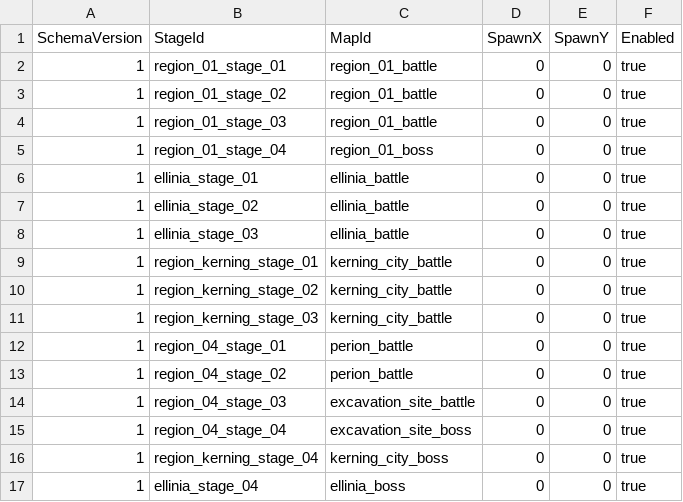
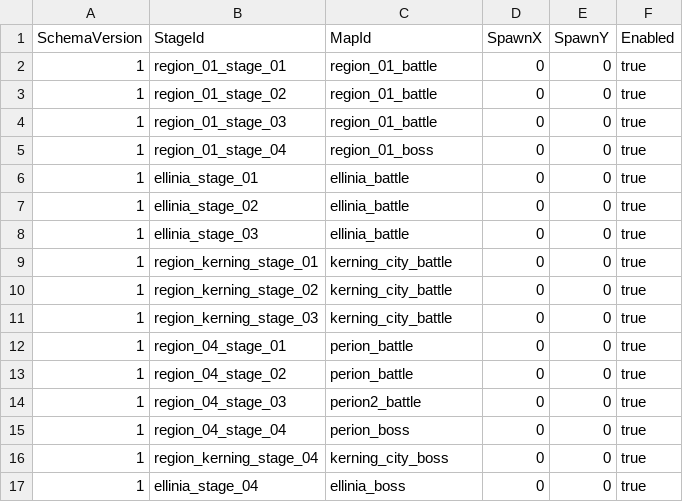
Before and after one commit to MagunMadown/MapleTactics, a CSV file: RootDesk/MyDesk/03_Data/StageMapRoutes.csv, drawn as a sheet.

```diff
--- a/RootDesk/MyDesk/03_Data/StageMapRoutes.csv
+++ b/RootDesk/MyDesk/03_Data/StageMapRoutes.csv
@@ -13,4 +13,4 @@
 1,region_04_stage_02,perion_battle,0,0,true
-1,region_04_stage_03,excavation_site_battle,0,0,true
-1,region_04_stage_04,excavation_site_boss,0,0,true
+1,region_04_stage_03,perion2_battle,0,0,true
+1,region_04_stage_04,perion_boss,0,0,true
 1,region_kerning_stage_04,kerning_city_boss,0,0,true
```
Also changed, not shown: RootDesk/MyDesk/03_Data/StageDefinitions.csv, 52 other files.
